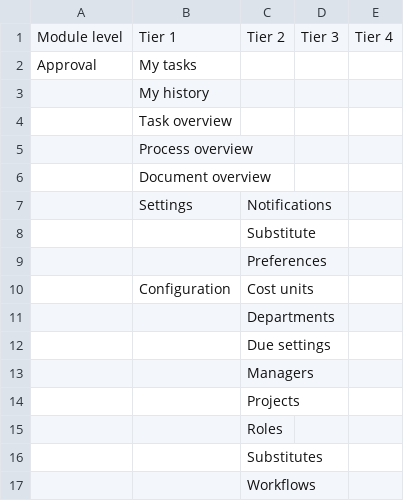
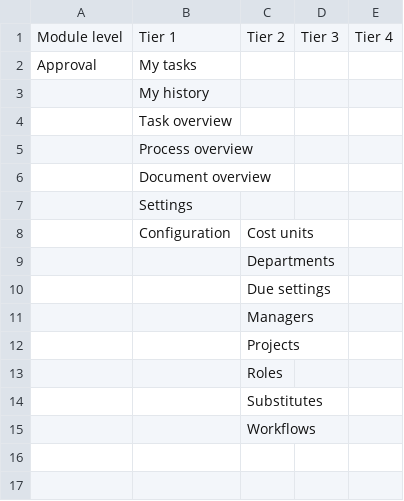
Before and after one commit to Harald-Skogland/hrm-nav-menu, a CSV file: g-sheet-csv/HRM, Approval, Expense - Navigation overview - Approval.csv, drawn as a sheet.

```diff
--- a/g-sheet-csv/HRM, Approval, Expense - Navigation overview - Approval.csv
+++ b/g-sheet-csv/HRM, Approval, Expense - Navigation overview - Approval.csv
@@ -6,5 +6,3 @@ Approval,My tasks,,,
 ,Document overview,,,
-,Settings,Notifications,,
-,,Substitute,,
-,,Preferences,,
+,Settings,,,
 ,Configuration,Cost units,,
```
Also changed, not shown: g-sheet-csv/HRM, Approval, Expense - Navigation overview - Combined-HRM.csv, 16 other files.
